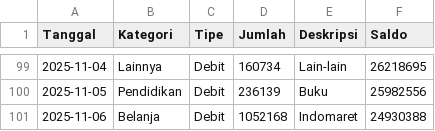
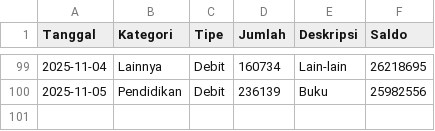
Before and after one commit to inii-man/streamlit-bank-transaction, a CSV file: data/bank_transactions.csv, drawn as a sheet; only a part is shown, gaps mark what is left out.

Commit message:
fix

```diff
--- a/data/bank_transactions.csv
+++ b/data/bank_transactions.csv
@@ -100,2 +100 @@ Tanggal,Kategori,Tipe,Jumlah,Deskripsi,Saldo
 2025-11-05,Pendidikan,Debit,236139,Buku,25982556
-2025-11-06,Belanja,Debit,1052168,Indomaret,24930388
```
